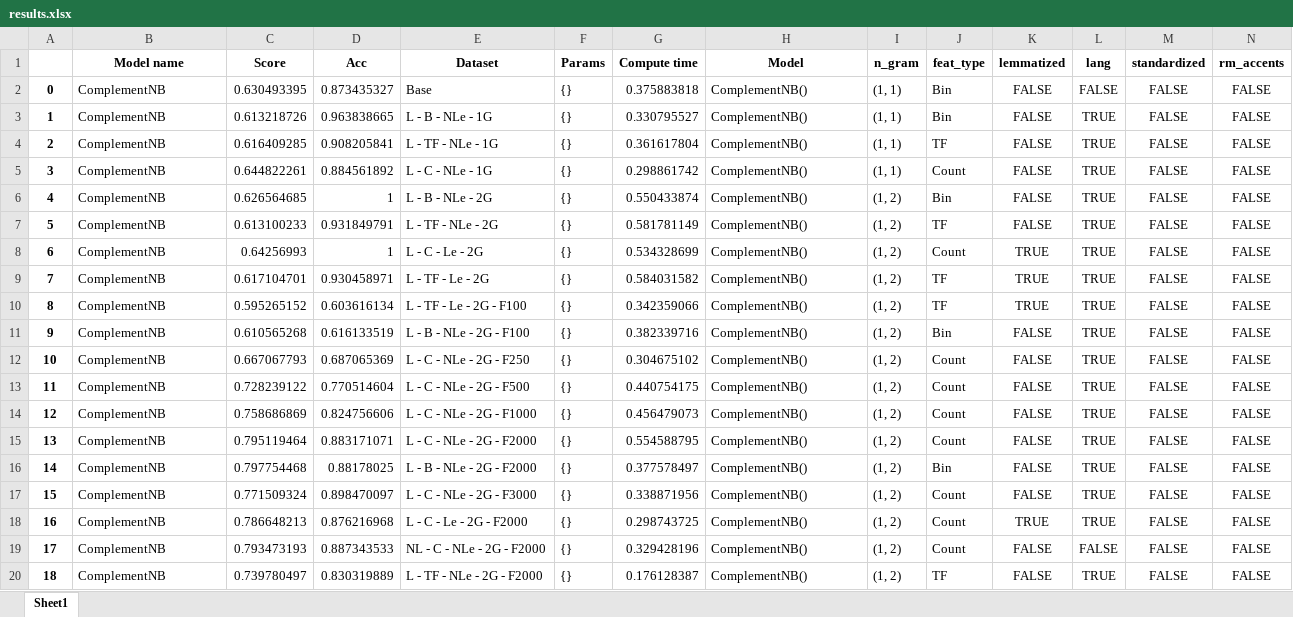
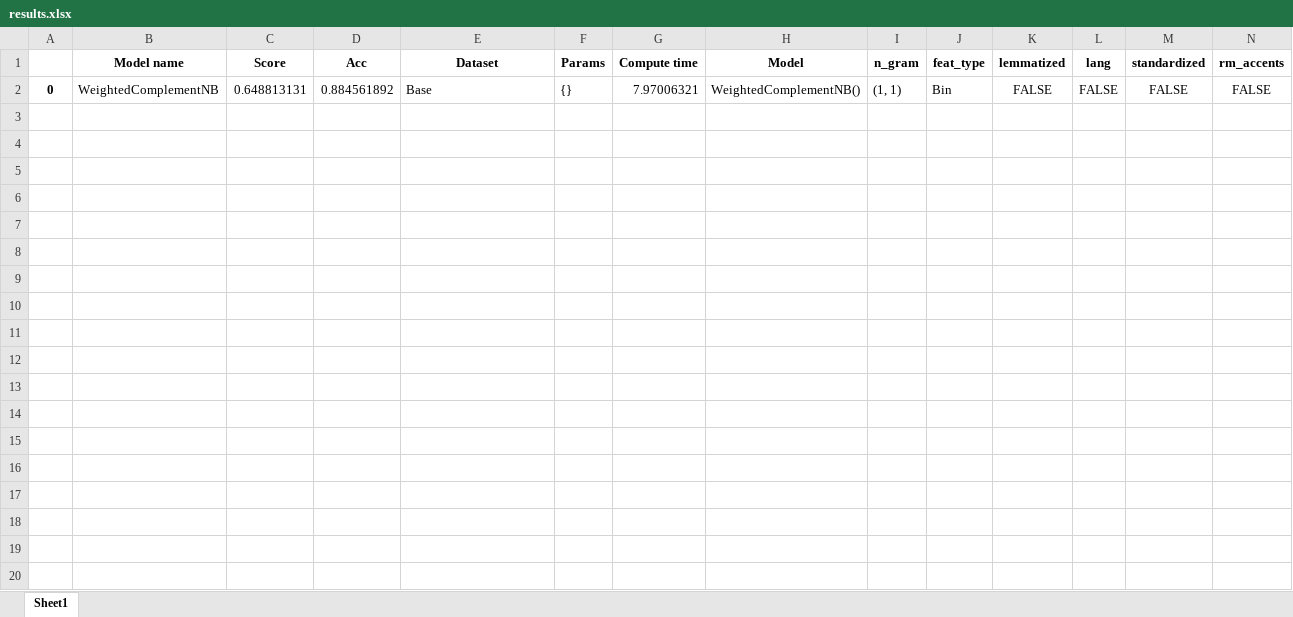
Before and after one commit to Syoris/ECSE-551, an Excel workbook: MP2/results.xlsx, sheet Sheet1, drawn as a sheet; only a part is shown; values as stored, in another font and other column widths than the file's, no borders; rows hold the shown columns only; the diff covers the shown part only; the diff names each change by its address in the sheet, - before the commit and + after, or states it on an @@ line.

Commit message:
adding sample weights, func implemented

```diff
--- a/MP2/results.xlsx (sheet Sheet1)
+++ b/MP2/results.xlsx (sheet Sheet1)
-B2 (Model name): ComplementNB
+B2 (Model name): WeightedComplementNB
-C2 (Score): 0.630493395
+C2 (Score): 0.648813131
-D2 (Acc): 0.873435327
+D2 (Acc): 0.884561892
-G2 (Compute time): 0.375883818
+G2 (Compute time): 7.97006321
-H2 (Model): ComplementNB()
+H2 (Model): WeightedComplementNB()
-row 3: 1 | ComplementNB | 0.613218726 | 0.963838665 | L - B - NLe - 1G | {} | 0.330795527 | ComplementNB() | (1, 1) | Bin | FALSE | TRUE | FALSE | FALSE
-row 4: 2 | ComplementNB | 0.616409285 | 0.908205841 | L - TF - NLe - 1G | {} | 0.361617804 | ComplementNB() | (1, 1) | TF | FALSE | TRUE | FALSE | FALSE
-row 5: 3 | ComplementNB | 0.644822261 | 0.884561892 | L - C - NLe - 1G | {} | 0.298861742 | ComplementNB() | (1, 1) | Count | FALSE | TRUE | FALSE | FALSE
-row 6: 4 | ComplementNB | 0.626564685 | 1 | L - B - NLe - 2G | {} | 0.550433874 | ComplementNB() | (1, 2) | Bin | FALSE | TRUE | FALSE | FALSE
-row 7: 5 | ComplementNB | 0.613100233 | 0.931849791 | L - TF - NLe - 2G | {} | 0.581781149 | ComplementNB() | (1, 2) | TF | FALSE | TRUE | FALSE | FALSE
-row 8: 6 | ComplementNB | 0.64256993 | 1 | L - C - Le - 2G | {} | 0.534328699 | ComplementNB() | (1, 2) | Count | TRUE | TRUE | FALSE | FALSE
-row 9: 7 | ComplementNB | 0.617104701 | 0.930458971 | L - TF - Le - 2G | {} | 0.584031582 | ComplementNB() | (1, 2) | TF | TRUE | TRUE | FALSE | FALSE
-row 10: 8 | ComplementNB | 0.595265152 | 0.603616134 | L - TF - Le - 2G - F100 | {} | 0.342359066 | ComplementNB() | (1, 2) | TF | TRUE | TRUE | FALSE | FALSE
-row 11: 9 | ComplementNB | 0.610565268 | 0.616133519 | L - B - NLe - 2G - F100 | {} | 0.382339716 | ComplementNB() | (1, 2) | Bin | FALSE | TRUE | FALSE | FALSE
-row 12: 10 | ComplementNB | 0.667067793 | 0.687065369 | L - C - NLe - 2G - F250 | {} | 0.304675102 | ComplementNB() | (1, 2) | Count | FALSE | TRUE | FALSE | FALSE
-row 13: 11 | ComplementNB | 0.728239122 | 0.770514604 | L - C - NLe - 2G - F500 | {} | 0.440754175 | ComplementNB() | (1, 2) | Count | FALSE | TRUE | FALSE | FALSE
-row 14: 12 | ComplementNB | 0.758686869 | 0.824756606 | L - C - NLe - 2G - F1000 | {} | 0.456479073 | ComplementNB() | (1, 2) | Count | FALSE | TRUE | FALSE | FALSE
-row 15: 13 | ComplementNB | 0.795119464 | 0.883171071 | L - C - NLe - 2G - F2000 | {} | 0.554588795 | ComplementNB() | (1, 2) | Count | FALSE | TRUE | FALSE | FALSE
-row 16: 14 | ComplementNB | 0.797754468 | 0.88178025 | L - B - NLe - 2G - F2000 | {} | 0.377578497 | ComplementNB() | (1, 2) | Bin | FALSE | TRUE | FALSE | FALSE
-row 17: 15 | ComplementNB | 0.771509324 | 0.898470097 | L - C - NLe - 2G - F3000 | {} | 0.338871956 | ComplementNB() | (1, 2) | Count | FALSE | TRUE | FALSE | FALSE
-row 18: 16 | ComplementNB | 0.786648213 | 0.876216968 | L - C - Le - 2G - F2000 | {} | 0.298743725 | ComplementNB() | (1, 2) | Count | TRUE | TRUE | FALSE | FALSE
-row 19: 17 | ComplementNB | 0.793473193 | 0.887343533 | NL - C - NLe - 2G - F2000 | {} | 0.329428196 | ComplementNB() | (1, 2) | Count | FALSE | FALSE | FALSE | FALSE
-row 20: 18 | ComplementNB | 0.739780497 | 0.830319889 | L - TF - NLe - 2G - F2000 | {} | 0.176128387 | ComplementNB() | (1, 2) | TF | FALSE | TRUE | FALSE | FALSE
```
Also changed, not shown: 8 removed rows elsewhere in this sheet, 3 other files.
